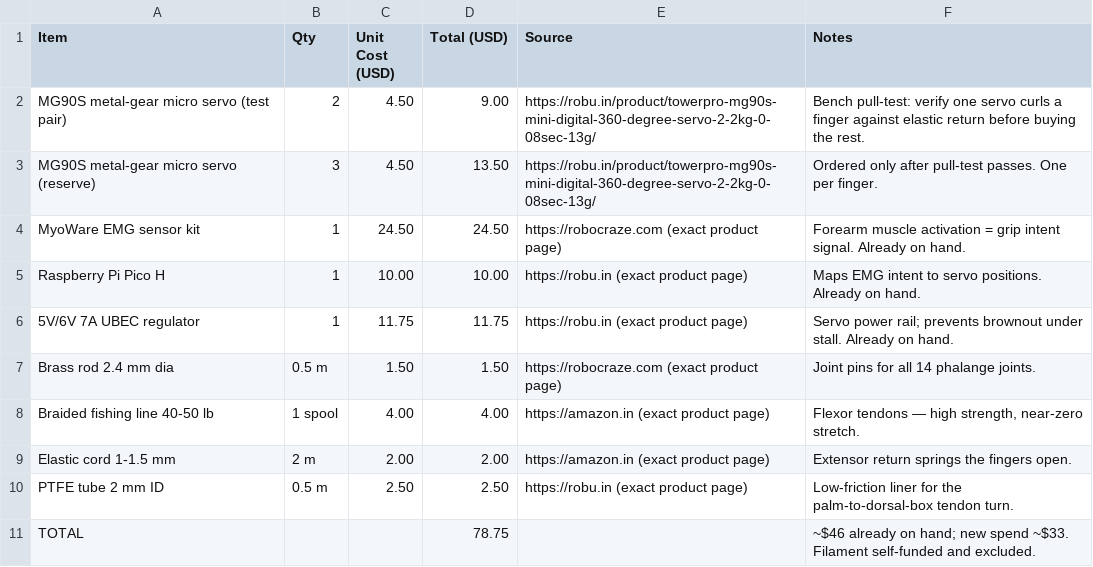
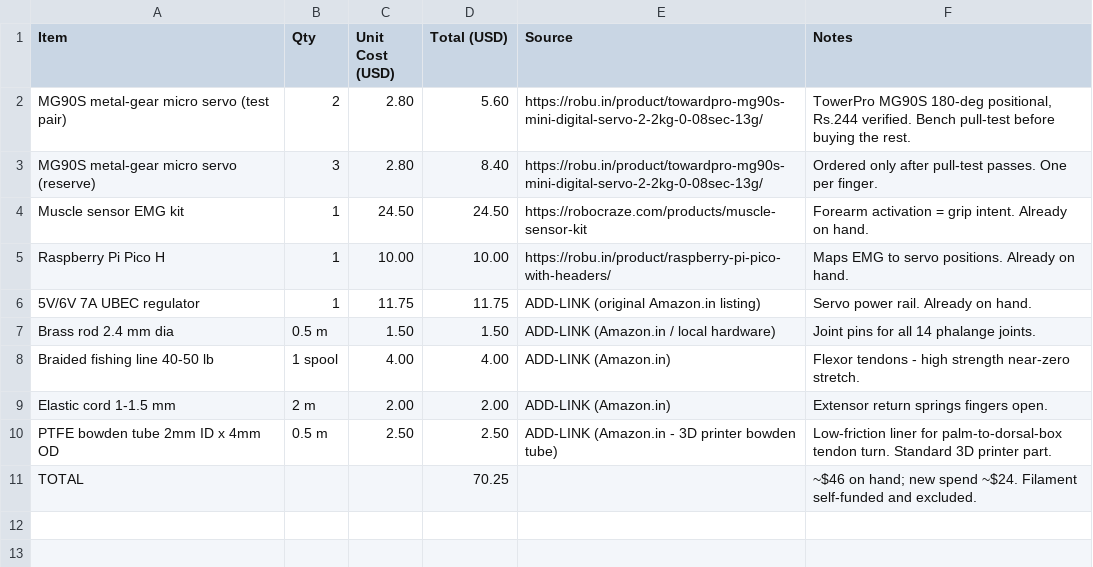
Before and after one commit to Araadh3111/Bionix, a CSV file: BOM.csv, drawn as a sheet.

Commit message:
Revise BOM with updated item costs and sources
Updated item details and costs in BOM, including new sources and notes.

```diff
--- a/BOM.csv
+++ b/BOM.csv
@@ -1,11 +1,11 @@
 Item,Qty,Unit Cost (USD),Total (USD),Source,Notes
-MG90S metal-gear micro servo (test pair),2,4.50,9.00,https://robu.in/product/towerpro-mg90s-mini-digital-360-degree-servo-2-2kg-0-08sec-13g/,"Bench pull-test: verify one servo curls a finger against elastic return before buying the rest."
-MG90S metal-gear micro servo (reserve),3,4.50,13.50,https://robu.in/product/towerpro-mg90s-mini-digital-360-degree-servo-2-2kg-0-08sec-13g/,"Ordered only after pull-test passes. One per finger."
-MyoWare EMG sensor kit,1,24.50,24.50,https://robocraze.com (exact product page),"Forearm muscle activation = grip intent signal. Already on hand."
-Raspberry Pi Pico H,1,10.00,10.00,https://robu.in (exact product page),"Maps EMG intent to servo positions. Already on hand."
-5V/6V 7A UBEC regulator,1,11.75,11.75,https://robu.in (exact product page),"Servo power rail; prevents brownout under stall. Already on hand."
-Brass rod 2.4 mm dia,0.5 m,1.50,1.50,https://robocraze.com (exact product page),"Joint pins for all 14 phalange joints."
-Braided fishing line 40-50 lb,1 spool,4.00,4.00,https://amazon.in (exact product page),"Flexor tendons — high strength, near-zero stretch."
-Elastic cord 1-1.5 mm,2 m,2.00,2.00,https://amazon.in (exact product page),"Extensor return springs the fingers open."
-PTFE tube 2 mm ID,0.5 m,2.50,2.50,https://robu.in (exact product page),"Low-friction liner for the palm-to-dorsal-box tendon turn."
-TOTAL,,,78.75,,"~$46 already on hand; new spend ~$33. Filament self-funded and excluded."
+MG90S metal-gear micro servo (test pair),2,2.80,5.60,https://robu.in/product/towardpro-mg90s-mini-digital-servo-2-2kg-0-08sec-13g/,"TowerPro MG90S 180-deg positional, Rs.244 verified. Bench pull-test before buying the rest."
+MG90S metal-gear micro servo (reserve),3,2.80,8.40,https://robu.in/product/towardpro-mg90s-mini-digital-servo-2-2kg-0-08sec-13g/,"Ordered only after pull-test passes. One per finger."
+Muscle sensor EMG kit,1,24.50,24.50,https://robocraze.com/products/muscle-sensor-kit,"Forearm activation = grip intent. Already on hand."
+Raspberry Pi Pico H,1,10.00,10.00,https://robu.in/product/raspberry-pi-pico-with-headers/,"Maps EMG to servo positions. Already on hand."
+5V/6V 7A UBEC regulator,1,11.75,11.75,ADD-LINK (original Amazon.in listing),"Servo power rail. Already on hand."
+Brass rod 2.4 mm dia,0.5 m,1.50,1.50,ADD-LINK (Amazon.in / local hardware),"Joint pins for all 14 phalange joints."
+Braided fishing line 40-50 lb,1 spool,4.00,4.00,ADD-LINK (Amazon.in),"Flexor tendons - high strength near-zero stretch."
+Elastic cord 1-1.5 mm,2 m,2.00,2.00,ADD-LINK (Amazon.in),"Extensor return springs fingers open."
+PTFE bowden tube 2mm ID x 4mm OD,0.5 m,2.50,2.50,ADD-LINK (Amazon.in - 3D printer bowden tube),"Low-friction liner for palm-to-dorsal-box tendon turn. Standard 3D printer part."
+TOTAL,,,70.25,,"~$46 on hand; new spend ~$24. Filament self-funded and excluded."
```
